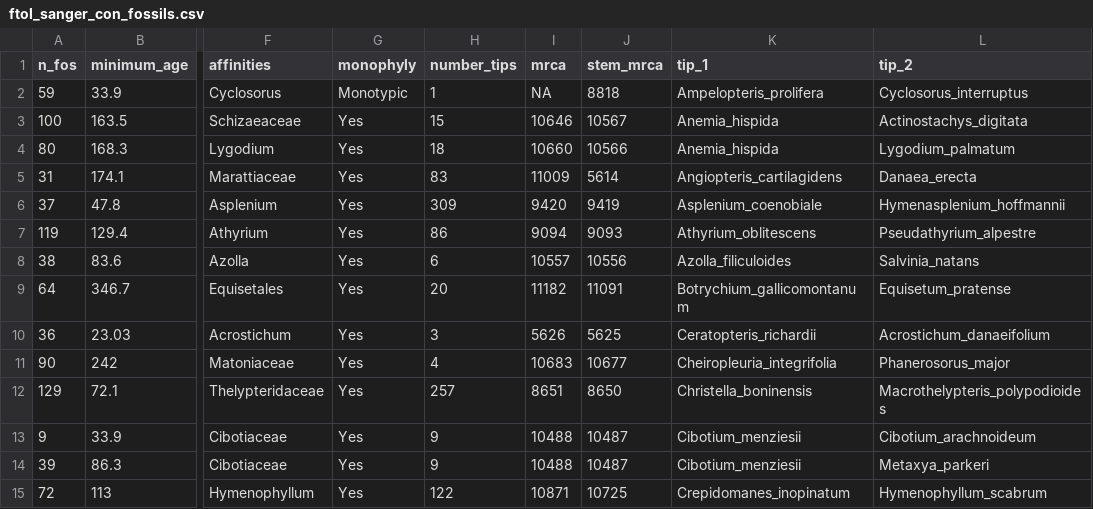
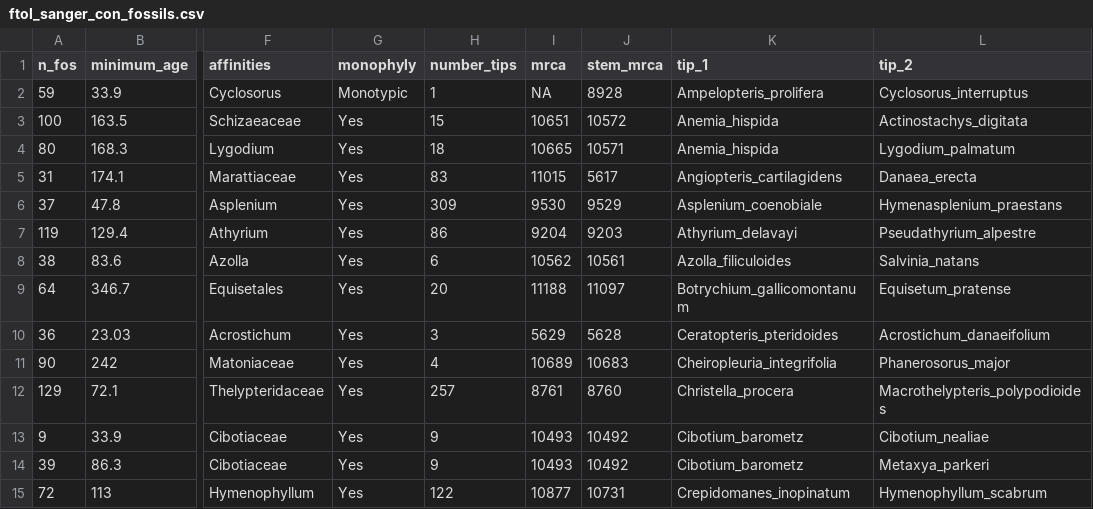
Before and after one commit to fernphy/ftol_data, a CSV file: ftol_sanger_con_fossils.csv, drawn as a sheet; only a part is shown, gaps mark what is left out; the diff covers the shown part only; the diff names each change by its address in the sheet, - before the commit and + after, or states it on an @@ line.

```diff
--- a/ftol_sanger_con_fossils.csv
+++ b/ftol_sanger_con_fossils.csv
-J2 (stem_mrca): 8818
+J2 (stem_mrca): 8928
-I3 (mrca): 10646
+I3 (mrca): 10651
-J3 (stem_mrca): 10567
+J3 (stem_mrca): 10572
-I4 (mrca): 10660
+I4 (mrca): 10665
-J4 (stem_mrca): 10566
+J4 (stem_mrca): 10571
-I5 (mrca): 11009
+I5 (mrca): 11015
-J5 (stem_mrca): 5614
+J5 (stem_mrca): 5617
-I6 (mrca): 9420
+I6 (mrca): 9530
-J6 (stem_mrca): 9419
+J6 (stem_mrca): 9529
-L6 (tip_2): Hymenasplenium_hoffmannii
+L6 (tip_2): Hymenasplenium_praestans
-I7 (mrca): 9094
+I7 (mrca): 9204
-J7 (stem_mrca): 9093
+J7 (stem_mrca): 9203
-K7 (tip_1): Athyrium_oblitescens
+K7 (tip_1): Athyrium_delavayi
-I8 (mrca): 10557
+I8 (mrca): 10562
-J8 (stem_mrca): 10556
+J8 (stem_mrca): 10561
-I9 (mrca): 11182
+I9 (mrca): 11188
-J9 (stem_mrca): 11091
+J9 (stem_mrca): 11097
-I10 (mrca): 5626
+I10 (mrca): 5629
-J10 (stem_mrca): 5625
+J10 (stem_mrca): 5628
-K10 (tip_1): Ceratopteris_richardii
+K10 (tip_1): Ceratopteris_pteridoides
-I11 (mrca): 10683
+I11 (mrca): 10689
-J11 (stem_mrca): 10677
+J11 (stem_mrca): 10683
-I12 (mrca): 8651
+I12 (mrca): 8761
-J12 (stem_mrca): 8650
+J12 (stem_mrca): 8760
-K12 (tip_1): Christella_boninensis
+K12 (tip_1): Christella_procera
-I13:I14 (mrca): 10488
+I13:I14 (mrca): 10493
-J13:J14 (stem_mrca): 10487
+J13:J14 (stem_mrca): 10492
-K13:K14 (tip_1): Cibotium_menziesii
+K13:K14 (tip_1): Cibotium_barometz
-L13 (tip_2): Cibotium_arachnoideum
+L13 (tip_2): Cibotium_nealiae
-I15 (mrca): 10871
+I15 (mrca): 10877
-J15 (stem_mrca): 10725
+J15 (stem_mrca): 10731
```
Also changed, not shown: 2 added rows, 2 removed rows and 88 edited cells elsewhere in this file, ftol_acc_table_wide.csv, ftol_match_results.csv, 13 other files.
